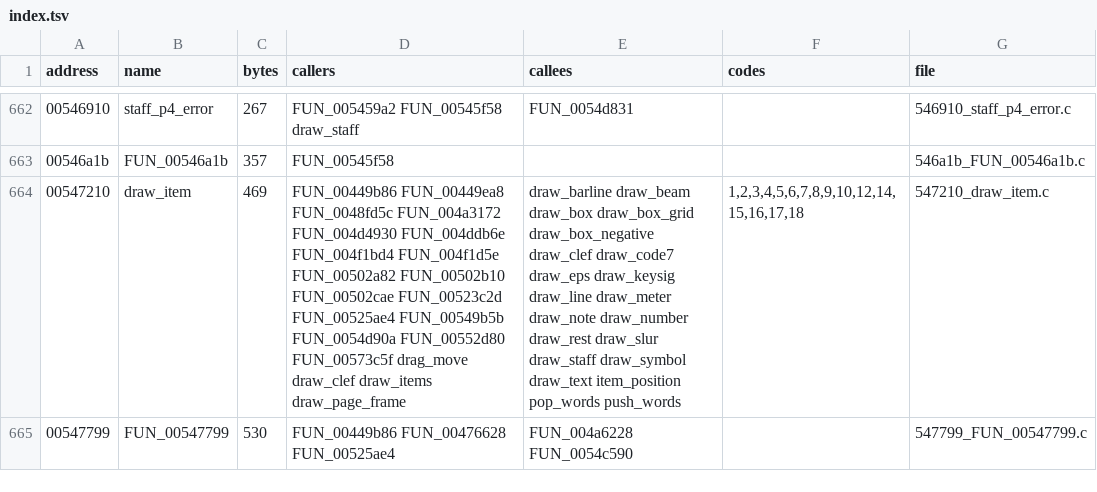
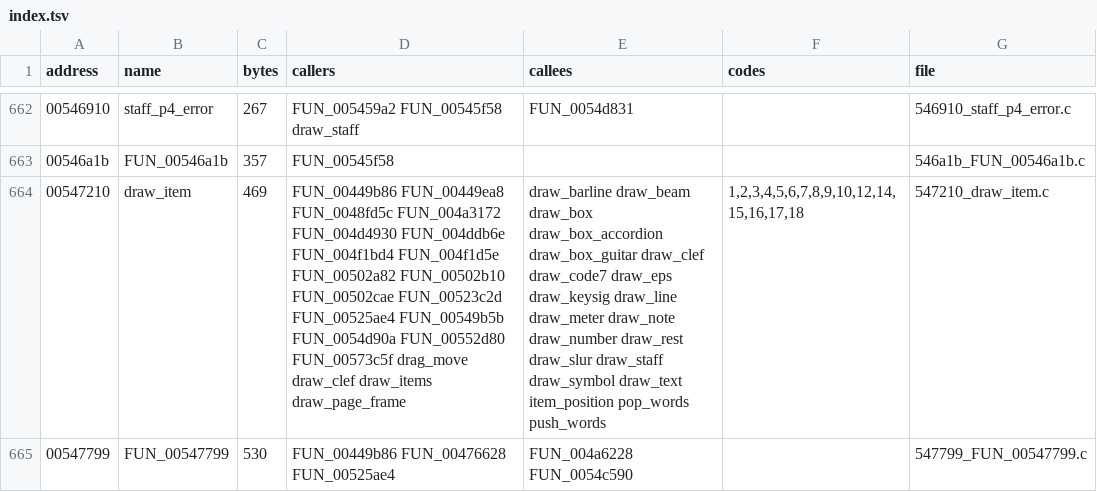
Before and after one commit to pfefferniels/winscore, a TSV file: analysis/engine/decompiled_all/index.tsv, drawn as a sheet; only a part is shown, gaps mark what is left out; the diff covers the shown part only.

```diff
--- a/analysis/engine/decompiled_all/index.tsv
+++ b/analysis/engine/decompiled_all/index.tsv
@@ -663,3 +663,3 @@ address	name	bytes	callers	callees	codes	file
 00546a1b	FUN_00546a1b	357	FUN_00545f58			546a1b_FUN_00546a1b.c
-00547210	draw_item	469	FUN_00449b86 FUN_00449ea8 FUN_0048fd5c FUN_004a3172 FUN_004d4930 FUN_004ddb6e FUN_004f1bd4 FUN_004f1d5e FUN_00502a82 FUN_00502b10 FUN_00502cae FUN_00523c2d FUN_00525ae4 FUN_00549b5b FUN_0054d90a FUN_00552d80 FUN_00573c5f drag_move draw_clef draw_items draw_page_frame	draw_barline draw_beam draw_box draw_box_grid draw_box_negative draw_clef draw_code7 draw_eps draw_keysig draw_line draw_meter draw_note draw_number draw_rest draw_slur draw_staff draw_symbol draw_text item_position pop_words push_words	1,2,3,4,5,6,7,8,9,10,12,14,15,16,17,18	547210_draw_item.c
+00547210	draw_item	469	FUN_00449b86 FUN_00449ea8 FUN_0048fd5c FUN_004a3172 FUN_004d4930 FUN_004ddb6e FUN_004f1bd4 FUN_004f1d5e FUN_00502a82 FUN_00502b10 FUN_00502cae FUN_00523c2d FUN_00525ae4 FUN_00549b5b FUN_0054d90a FUN_00552d80 FUN_00573c5f drag_move draw_clef draw_items draw_page_frame	draw_barline draw_beam draw_box draw_box_accordion draw_box_guitar draw_clef draw_code7 draw_eps draw_keysig draw_line draw_meter draw_note draw_number draw_rest draw_slur draw_staff draw_symbol draw_text item_position pop_words push_words	1,2,3,4,5,6,7,8,9,10,12,14,15,16,17,18	547210_draw_item.c
 00547799	FUN_00547799	530	FUN_00449b86 FUN_00476628 FUN_00525ae4	FUN_004a6228 FUN_0054c590		547799_FUN_00547799.c
```
Also changed, not shown: 29 edited cells elsewhere in this file, 7 other files.
